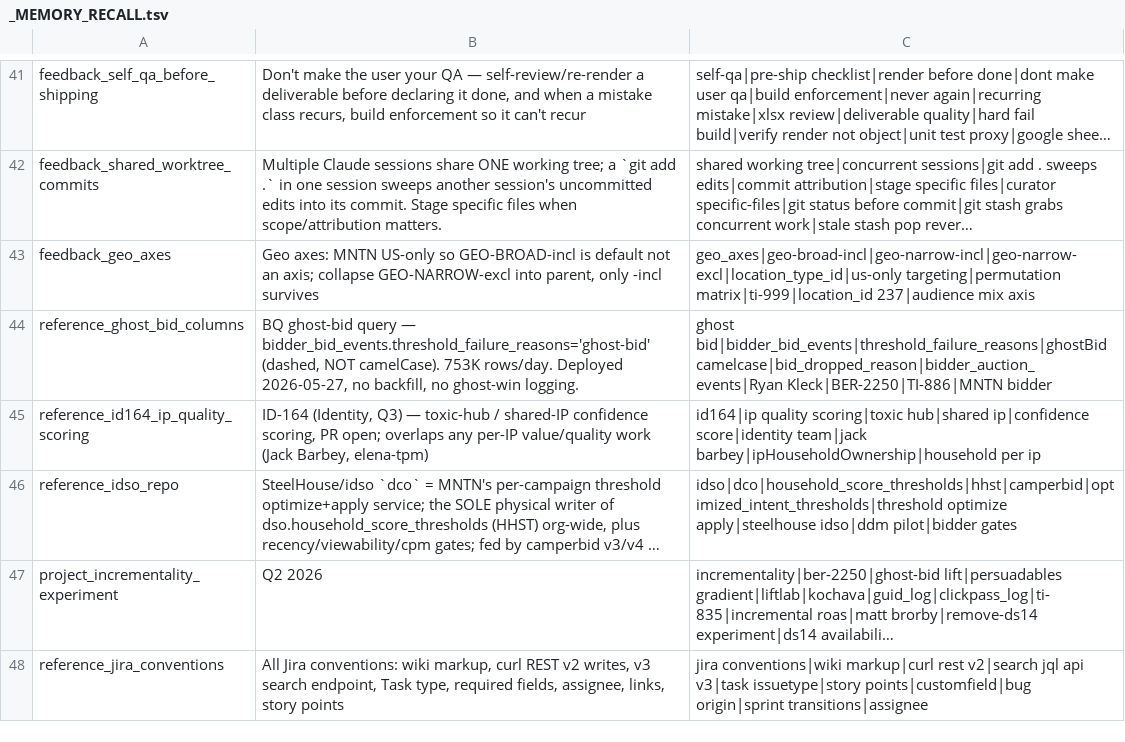
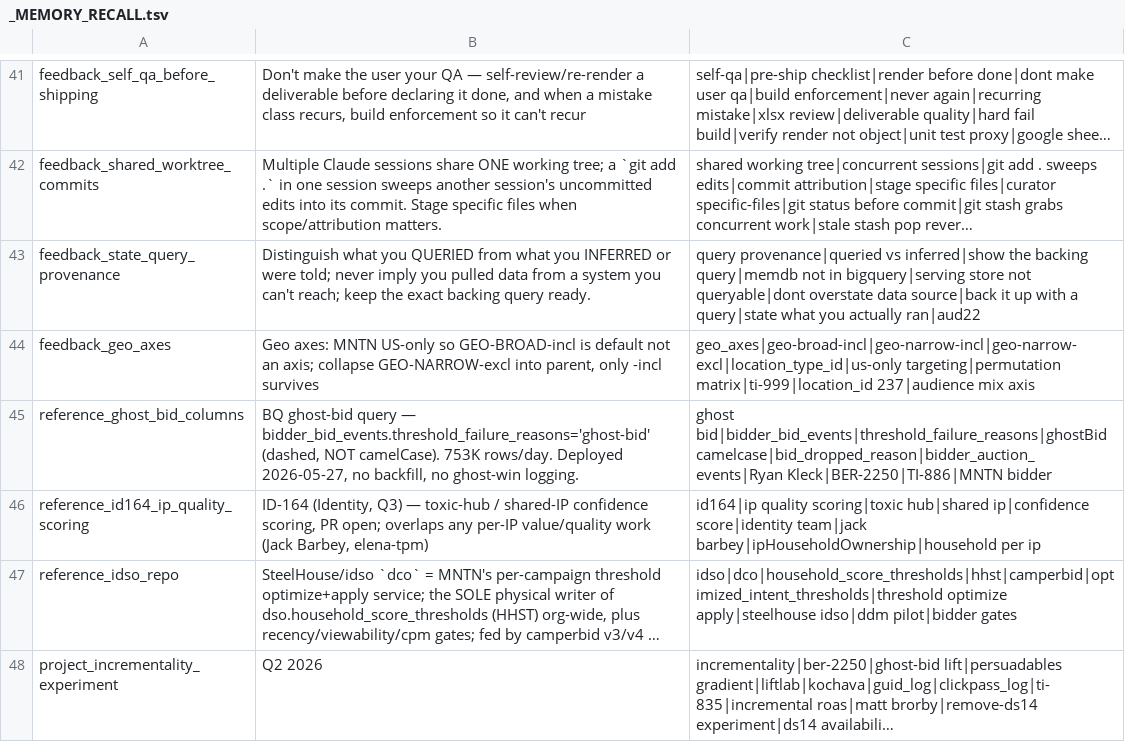
Before and after one commit to mdunn-mntn/malachi-workspace, a TSV file: knowledge/_MEMORY_RECALL.tsv, drawn as a sheet; only a part is shown, gaps mark what is left out; the shorter side is filled out with more unchanged rows; long unchanged cells end in …; the diff names each change by its address in the sheet, - before the commit and + after, or states it on an @@ line.

Commit message:
AUDI-1189: capture aud22 session, fix reversed diagnosis lines
Reconcile the flip-flops: 45814 flag is cause (c) memdb-on-older-build,
not (b) location_data defect. Fixed the stale leaning-(b) and
1147-clears-it lines. Added geo-table schema quick-ref (location_type_id
3/4/7, metro_id vs metro_id_cil, geo_maxmind_versions) and the memdb
geo-build-skew mechanism to data_knowledge. New feedback: state query
provenance; use the reader's own system name (memdb) in Slack.

```diff
--- a/knowledge/_MEMORY_RECALL.tsv
+++ b/knowledge/_MEMORY_RECALL.tsv
+row 43: feedback_state_query_provenance | Distinguish what you QUERIED from what you INFERRED or were told; never imply you pulled data from a system you can't reach; keep the exact backing query ready. | query provenance|queried vs inferred|show the backing query|memdb not in bigquery|serving store not queryable|dont overstate data source|back it up with a query|state what you actually ran|aud22
```
Also changed, not shown: 8 other files.
